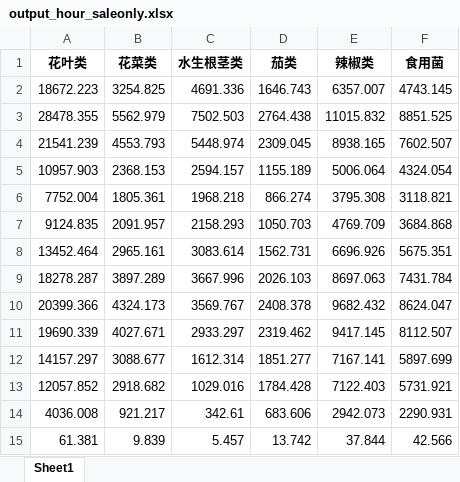
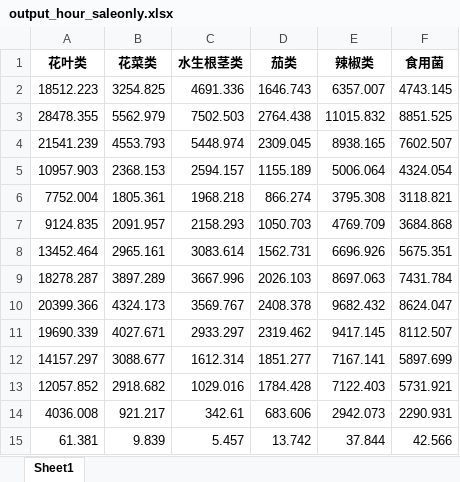
Before and after one commit to JohnZhan2023/math_compe, an Excel workbook: output_hour_saleonly.xlsx, sheet Sheet1, drawn as a sheet; values as stored, in another font and other column widths than the file's, no borders; the diff names each change by its address in the sheet, - before the commit and + after, or states it on an @@ line.

```diff
--- a/output_hour_saleonly.xlsx (sheet Sheet1)
+++ b/output_hour_saleonly.xlsx (sheet Sheet1)
-A2 (花叶类): 18672.223
+A2 (花叶类): 18512.223
```
Also changed, not shown: good_output_hour_saleonly.xlsx, good_output_month_saleonly.xlsx, 14 other files.
